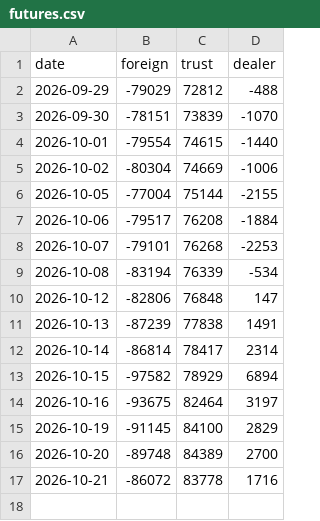
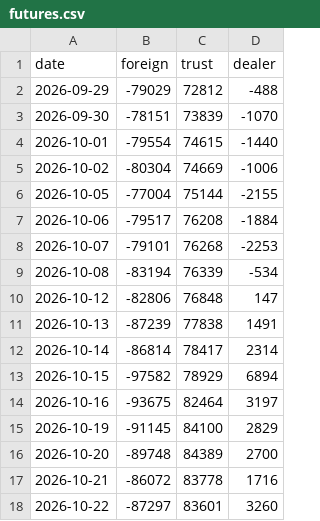
Before and after one commit to ChrisHo0317/Local_Dashboard, a CSV file: data/chips/futures.csv, drawn as a sheet.

```diff
--- a/data/chips/futures.csv
+++ b/data/chips/futures.csv
@@ -17 +17,2 @@ date,foreign,trust,dealer
 2026-10-21,-86072,83778,1716
+2026-10-22,-87297,83601,3260
```
Also changed, not shown: data/alerts_sent.csv, data/earnings_calls.csv, 14 other files.
